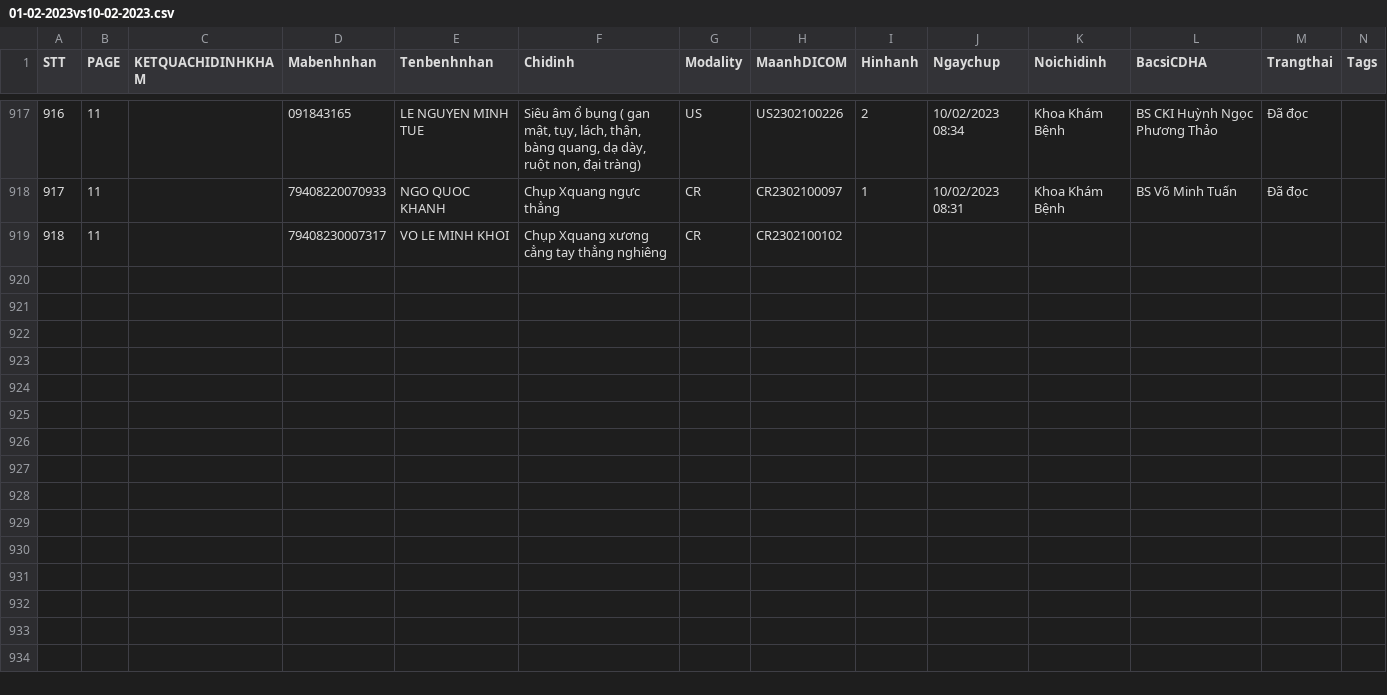
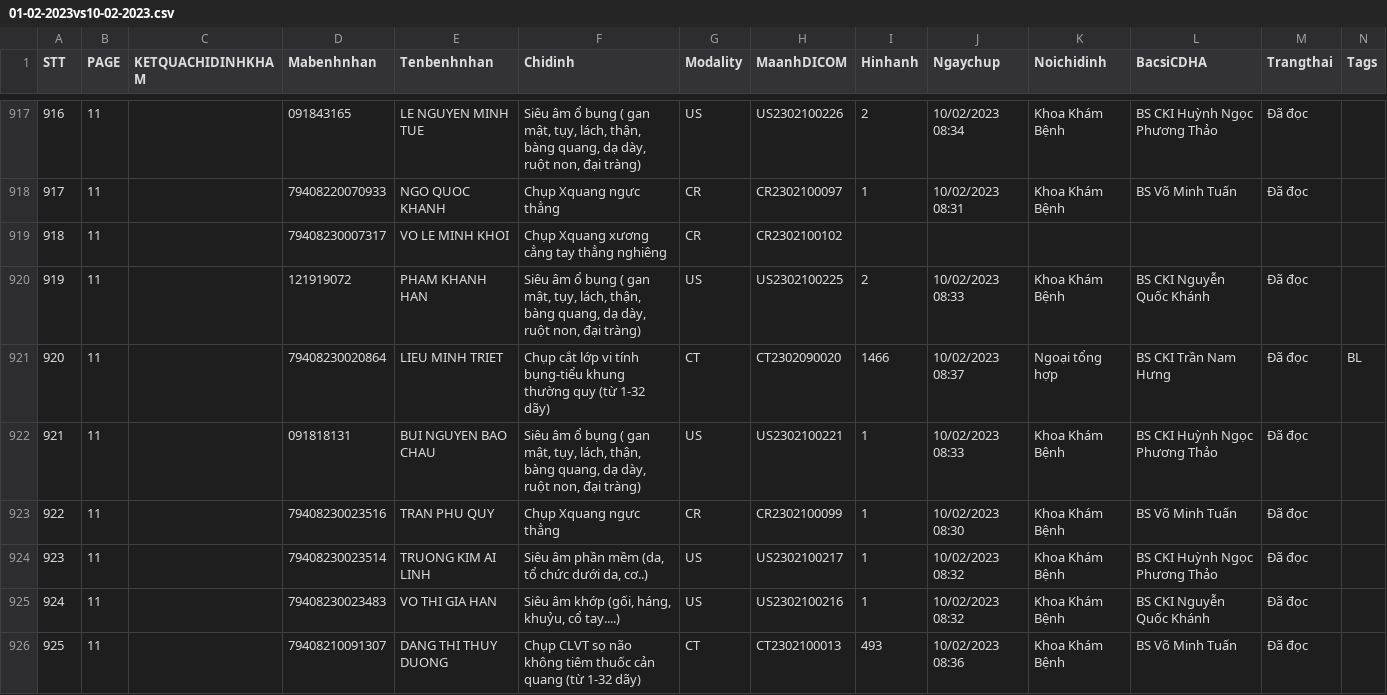
Before and after one commit to Dunglailaptop/crawpython, a CSV file: data/CSV/CSV-THANG1/filecsv/01-02-2023vs10-02-2023.csv, drawn as a sheet; only a part is shown, gaps mark what is left out; the diff names each change by its address in the sheet, - before the commit and + after, or states it on an @@ line.

```diff
--- a/data/CSV/CSV-THANG1/filecsv/01-02-2023vs10-02-2023.csv
+++ b/data/CSV/CSV-THANG1/filecsv/01-02-2023vs10-02-2023.csv
+row 920: 919 | 11 |  | 121919072 | PHAM KHANH HAN | Siêu âm ổ bụng ( gan mật, tụy, lách, thận, bàng quang, dạ dày, ruột non, đại tràng) | US | US2302100225 | 2 | 10/02/2023 08:33 | Khoa Khám Bệnh | BS CKI Nguyễn Quốc Khánh | Đã đọc
+row 921: 920 | 11 |  | 79408230020864 | LIEU MINH TRIET | Chụp cắt lớp vi tính bụng-tiểu khung thường quy (từ 1-32 dãy) | CT | CT2302090020 | 1466 | 10/02/2023 08:37 | Ngoại tổng hợp | BS CKI Trần Nam Hưng | Đã đọc | BL
+row 922: 921 | 11 |  | 091818131 | BUI NGUYEN BAO CHAU | Siêu âm ổ bụng ( gan mật, tụy, lách, thận, bàng quang, dạ dày, ruột non, đại tràng) | US | US2302100221 | 1 | 10/02/2023 08:33 | Khoa Khám Bệnh | BS CKI Huỳnh Ngọc Phương Thảo | Đã đọc
+row 923: 922 | 11 |  | 79408230023516 | TRAN PHU QUY | Chụp Xquang ngực thẳng | CR | CR2302100099 | 1 | 10/02/2023 08:30 | Khoa Khám Bệnh | BS Võ Minh Tuấn | Đã đọc
+row 924: 923 | 11 |  | 79408230023514 | TRUONG KIM AI LINH | Siêu âm phần mềm (da, tổ chức dưới da, cơ..) | US | US2302100217 | 1 | 10/02/2023 08:32 | Khoa Khám Bệnh | BS CKI Huỳnh Ngọc Phương Thảo | Đã đọc
+row 925: 924 | 11 |  | 79408230023483 | VO THI GIA HAN | Siêu âm khớp (gối, háng, khuỷu, cổ tay....) | US | US2302100216 | 1 | 10/02/2023 08:32 | Khoa Khám Bệnh | BS CKI Nguyễn Quốc Khánh | Đã đọc
+row 926: 925 | 11 |  | 79408210091307 | DANG THI THUY DUONG | Chụp CLVT sọ não không tiêm thuốc cản quang (từ 1-32 dãy) | CT | CT2302100013 | 493 | 10/02/2023 08:36 | Khoa Khám Bệnh | BS Võ Minh Tuấn | Đã đọc
```
Also changed, not shown: 1 other file.
